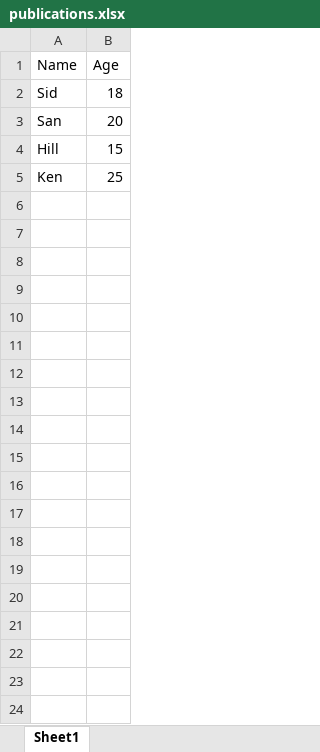
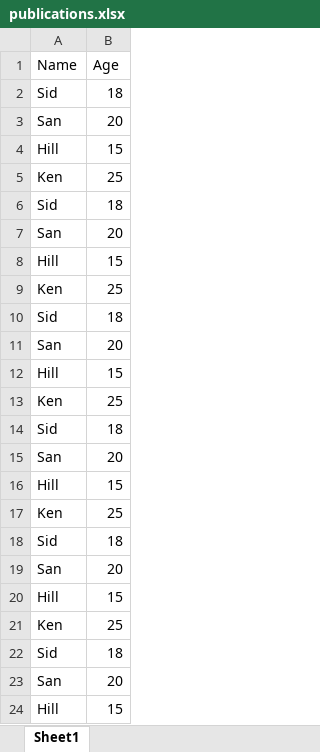
Before and after one commit to i-see-pixels/ml_lab, an Excel workbook: data/publications.xlsx, sheet Sheet1, drawn as a sheet; only a part is shown; values as stored, in another font and other column widths than the file's, no borders; the diff covers the shown part only; the diff names each change by its address in the sheet, - before the commit and + after, or states it on an @@ line.

Commit message:
added pagination in publications page

```diff
--- a/data/publications.xlsx (sheet Sheet1)
+++ b/data/publications.xlsx (sheet Sheet1)
+row 6: Sid | 18
+row 7: San | 20
+row 8: Hill | 15
+row 9: Ken | 25
+row 10: Sid | 18
+row 11: San | 20
+row 12: Hill | 15
+row 13: Ken | 25
+row 14: Sid | 18
+row 15: San | 20
+row 16: Hill | 15
+row 17: Ken | 25
+row 18: Sid | 18
+row 19: San | 20
+row 20: Hill | 15
+row 21: Ken | 25
+row 22: Sid | 18
+row 23: San | 20
+row 24: Hill | 15
```
Also changed, not shown: 109 added rows elsewhere in this sheet, 4 other files.
